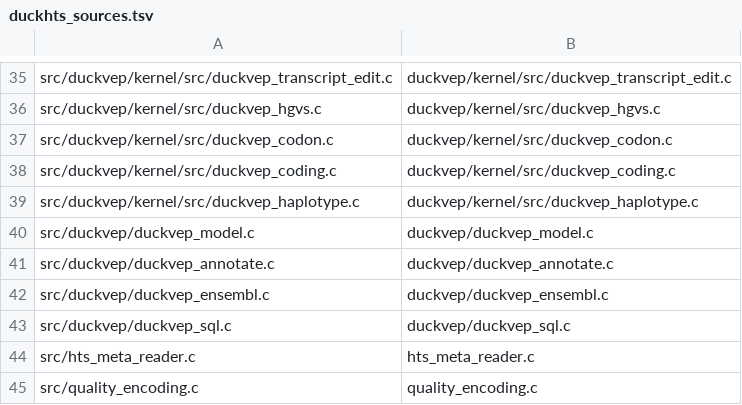
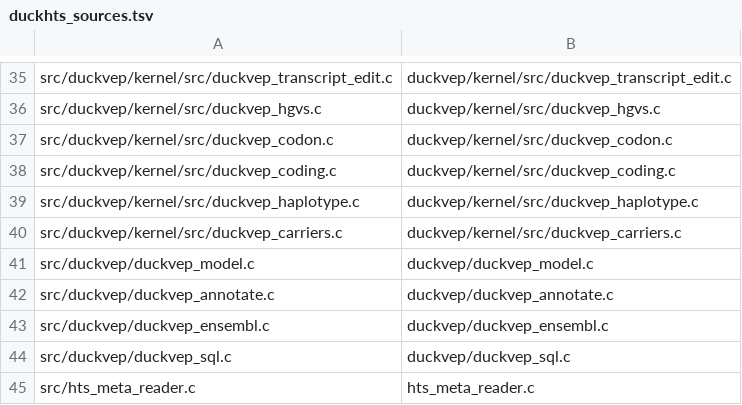
Before and after one commit to RGenomicsETL/duckhts, a TSV file: r/Rduckhts/inst/duckhts_extension/duckhts_sources.tsv, drawn as a sheet; only a part is shown, gaps mark what is left out; the shorter side is filled out with more unchanged rows; the diff names each change by its address in the sheet, - before the commit and + after, or states it on an @@ line.

Commit message:
Add model-scoped sparse carrier paths to the native DuckVEP kernel

```diff
--- a/r/Rduckhts/inst/duckhts_extension/duckhts_sources.tsv
+++ b/r/Rduckhts/inst/duckhts_extension/duckhts_sources.tsv
+row 40: src/duckvep/kernel/src/duckvep_carriers.c | duckvep/kernel/src/duckvep_carriers.c
```
Also changed, not shown: src/duckhts_sources.tsv, 10 other files.
